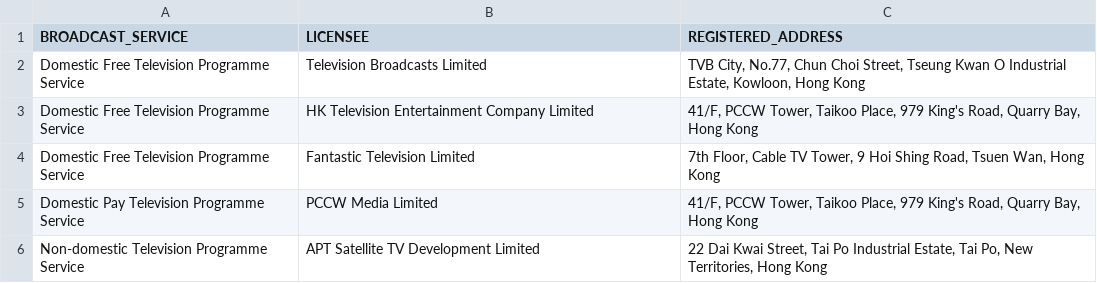
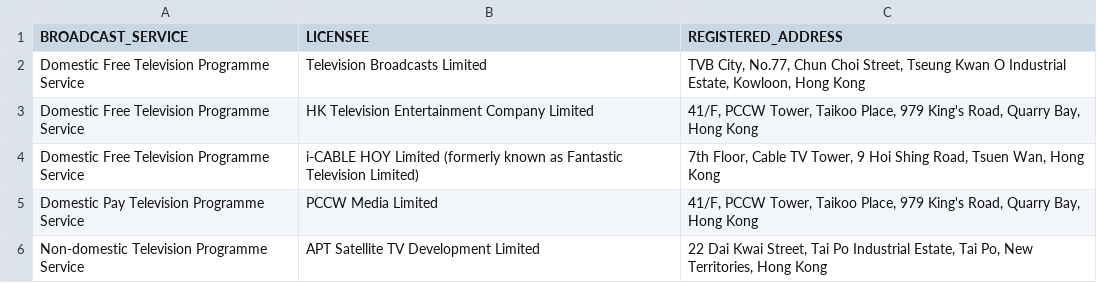
Before and after one commit to gfrmin/ofca-hk-data, a CSV file: Broadcasting_Licensee_List_en.csv, drawn as a sheet; only a part is shown.

Commit message:
Flat: latest data (2024-01-31T09:16:16.257Z) {   "date": "2024-01-31T09:16:16.257Z",   "files": [     {       "name": "Broadcasting_Licensee_List_en.csv",       "deltaBytes": 41,       "source": "https://www.ofca.gov.hk/filemanager/ofca/common/datagovhk/Broadcasting_Licensee_List_en.csv"     }   ] }

```diff
--- a/Broadcasting_Licensee_List_en.csv
+++ b/Broadcasting_Licensee_List_en.csv
@@ -3,3 +3,3 @@
 "Domestic Free Television Programme Service","HK Television Entertainment Company Limited","41/F, PCCW Tower, Taikoo Place, 979 King's Road, Quarry Bay, Hong Kong"
-"Domestic Free Television Programme Service","Fantastic Television Limited","7th Floor, Cable TV Tower, 9 Hoi Shing Road, Tsuen Wan, Hong Kong"
+"Domestic Free Television Programme Service","i-CABLE HOY Limited (formerly known as Fantastic Television Limited) ","7th Floor, Cable TV Tower, 9 Hoi Shing Road, Tsuen Wan, Hong Kong"
 "Domestic Pay Television Programme Service","PCCW Media Limited","41/F, PCCW Tower, Taikoo Place, 979 King's Road, Quarry Bay, Hong Kong"
```
